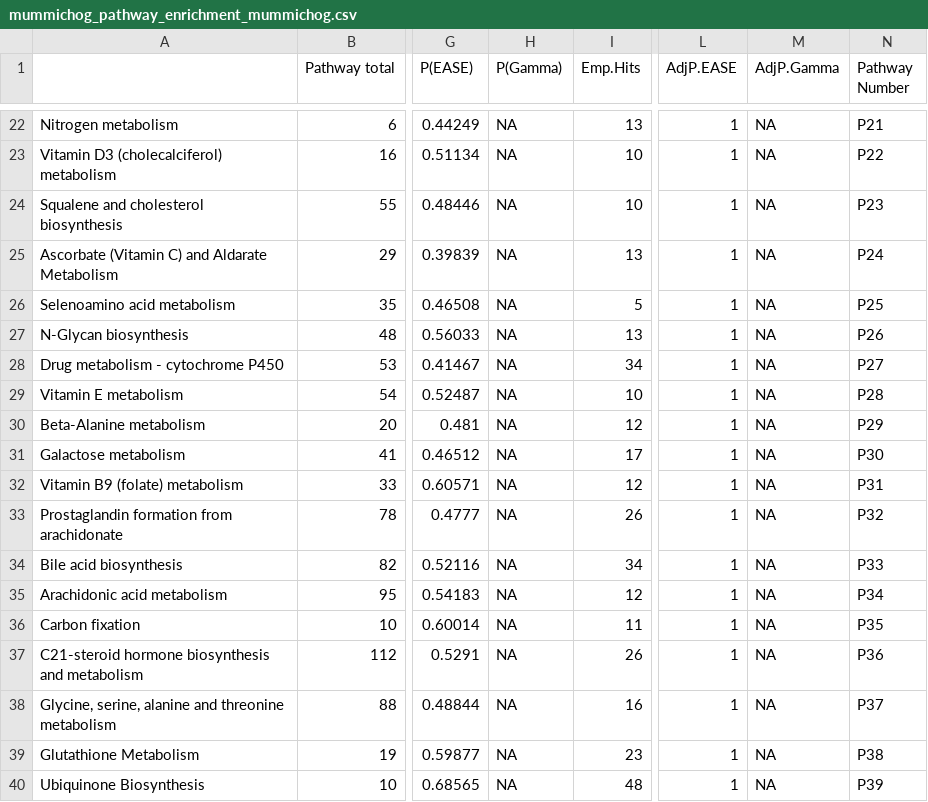
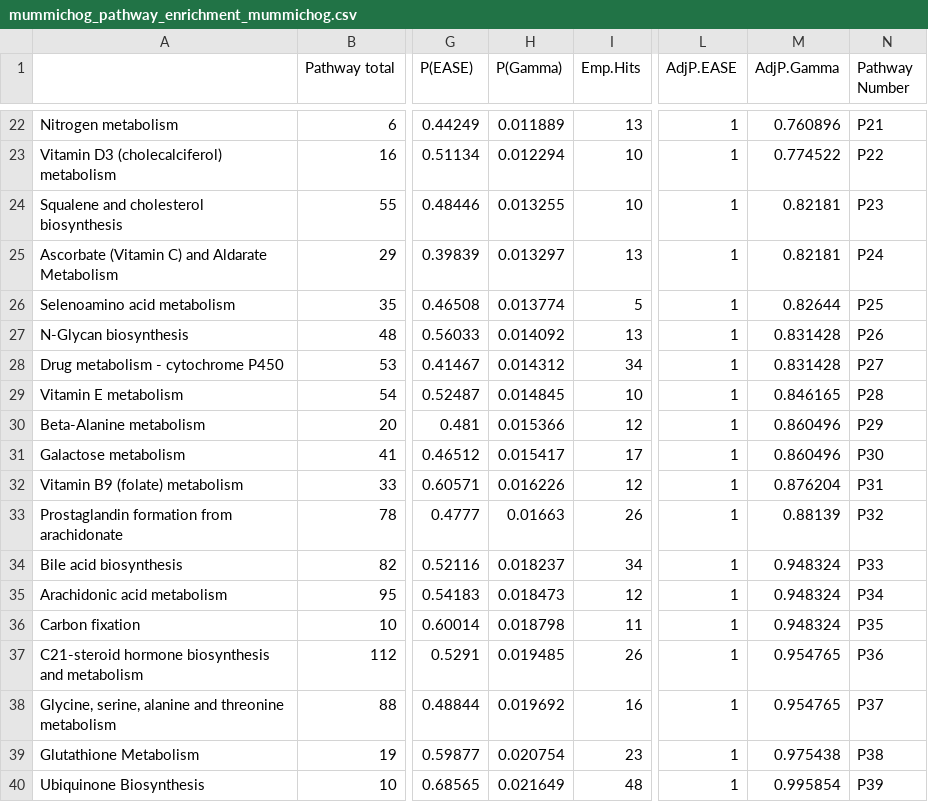
Before and after one commit to jdpreston30/PGD-preop-metabolomics, a CSV file: Outputs/mummichog/allsev/MFN/mummichog_pathway_enrichment_mummichog.csv, drawn as a sheet; only a part is shown, gaps mark what is left out; the diff covers the shown part only; the diff names each change by its address in the sheet, - before the commit and + after, or states it on an @@ line.

```diff
--- a/Outputs/mummichog/allsev/MFN/mummichog_pathway_enrichment_mummichog.csv
+++ b/Outputs/mummichog/allsev/MFN/mummichog_pathway_enrichment_mummichog.csv
-H22 (P(Gamma)): NA
+H22 (P(Gamma)): 0.011889
-M22 (AdjP.Gamma): NA
+M22 (AdjP.Gamma): 0.760896
-H23 (P(Gamma)): NA
+H23 (P(Gamma)): 0.012294
-M23 (AdjP.Gamma): NA
+M23 (AdjP.Gamma): 0.774522
-H24 (P(Gamma)): NA
+H24 (P(Gamma)): 0.013255
-M24:M25 (AdjP.Gamma): NA
+M24:M25 (AdjP.Gamma): 0.82181
-H25 (P(Gamma)): NA
+H25 (P(Gamma)): 0.013297
-H26 (P(Gamma)): NA
+H26 (P(Gamma)): 0.013774
-M26 (AdjP.Gamma): NA
+M26 (AdjP.Gamma): 0.82644
-H27 (P(Gamma)): NA
+H27 (P(Gamma)): 0.014092
-M27:M28 (AdjP.Gamma): NA
+M27:M28 (AdjP.Gamma): 0.831428
-H28 (P(Gamma)): NA
+H28 (P(Gamma)): 0.014312
-H29 (P(Gamma)): NA
+H29 (P(Gamma)): 0.014845
-M29 (AdjP.Gamma): NA
+M29 (AdjP.Gamma): 0.846165
-H30 (P(Gamma)): NA
+H30 (P(Gamma)): 0.015366
-M30:M31 (AdjP.Gamma): NA
+M30:M31 (AdjP.Gamma): 0.860496
-H31 (P(Gamma)): NA
+H31 (P(Gamma)): 0.015417
-H32 (P(Gamma)): NA
+H32 (P(Gamma)): 0.016226
-M32 (AdjP.Gamma): NA
+M32 (AdjP.Gamma): 0.876204
-H33 (P(Gamma)): NA
+H33 (P(Gamma)): 0.01663
-M33 (AdjP.Gamma): NA
+M33 (AdjP.Gamma): 0.88139
-H34 (P(Gamma)): NA
+H34 (P(Gamma)): 0.018237
-M34:M36 (AdjP.Gamma): NA
+M34:M36 (AdjP.Gamma): 0.948324
-H35 (P(Gamma)): NA
+H35 (P(Gamma)): 0.018473
-H36 (P(Gamma)): NA
+H36 (P(Gamma)): 0.018798
-H37 (P(Gamma)): NA
+H37 (P(Gamma)): 0.019485
-M37:M38 (AdjP.Gamma): NA
+M37:M38 (AdjP.Gamma): 0.954765
-H38 (P(Gamma)): NA
+H38 (P(Gamma)): 0.019692
-H39 (P(Gamma)): NA
+H39 (P(Gamma)): 0.020754
-M39 (AdjP.Gamma): NA
+M39 (AdjP.Gamma): 0.975438
-H40 (P(Gamma)): NA
+H40 (P(Gamma)): 0.021649
-M40 (AdjP.Gamma): NA
+M40 (AdjP.Gamma): 0.995854
```
Also changed, not shown: 130 edited cells elsewhere in this file, Outputs/data_not_shown/annot_inspection.csv, Outputs/mummichog/allsev/KEGG/mummichog_matched_compound_all.csv, 33 other files.
